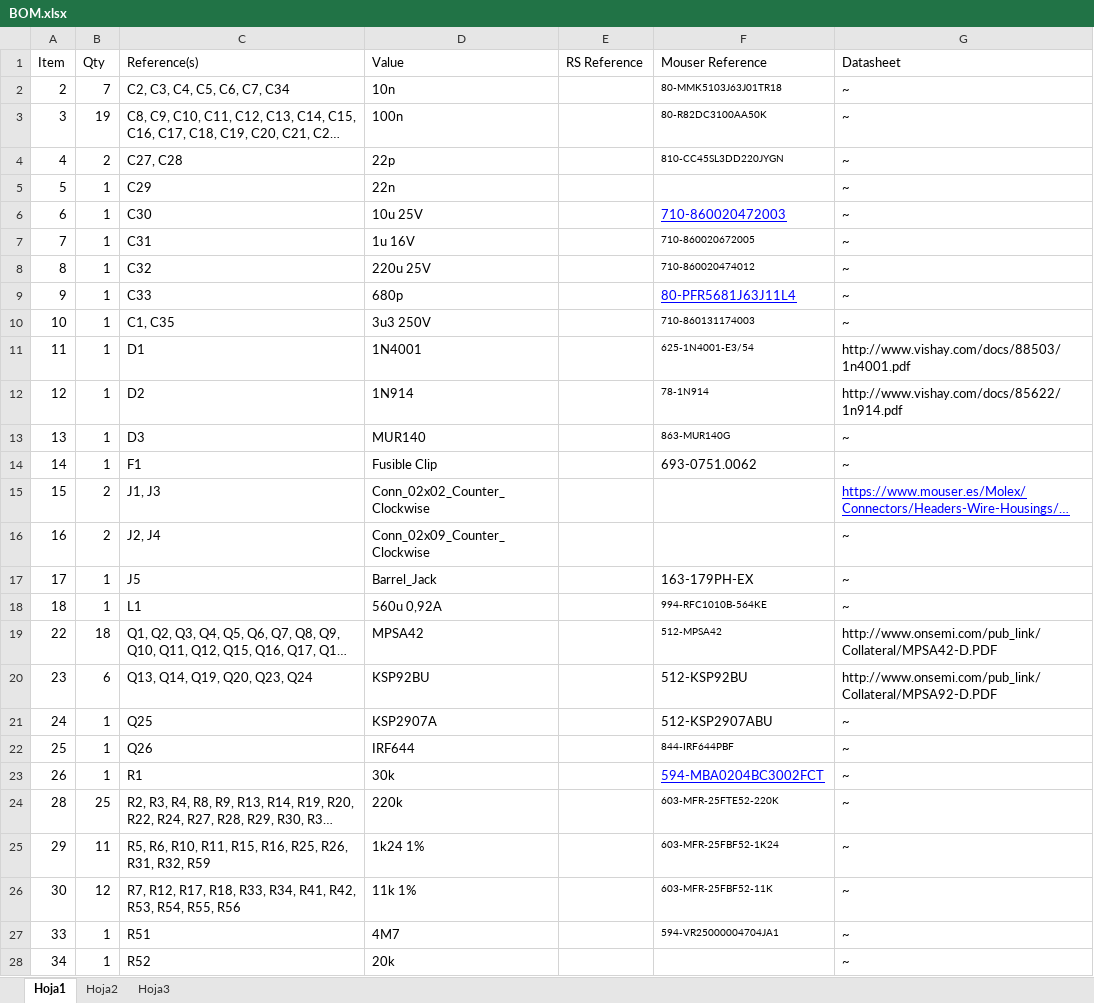
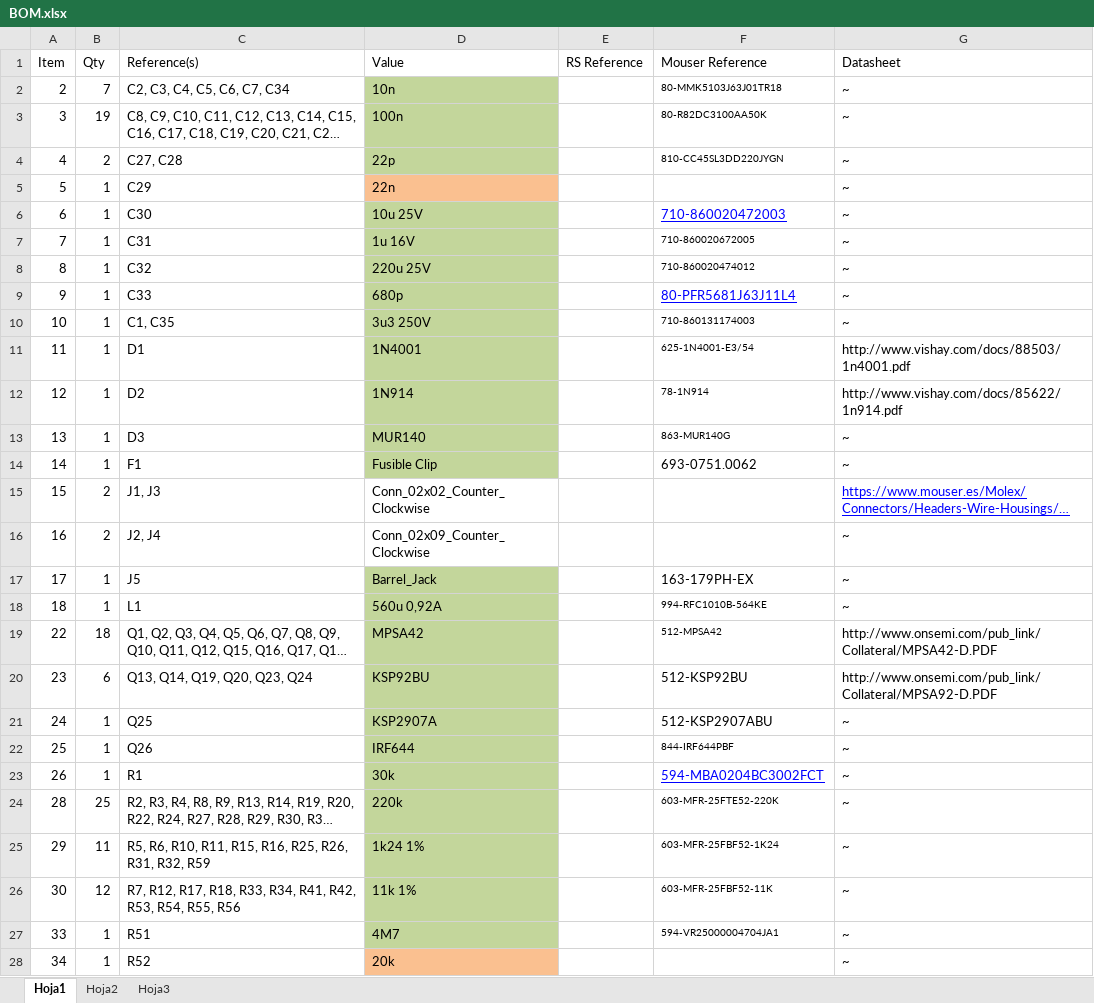
Before and after one commit to heavy94/NixieTTL-Clock, an Excel workbook: BOM.xlsx, sheet Hoja1, drawn as a sheet; only a part is shown; long unchanged cells end in …; values as stored, in another font and other column widths than the file's, no borders; the diff covers the shown part only; the diff names each change by its address in the sheet, - before the commit and + after, or states it on an @@ line.

```diff
--- a/BOM.xlsx (sheet Hoja1)
+++ b/BOM.xlsx (sheet Hoja1)
-D2:D4 fill: none
+D2:D4 fill: #C3D69B
-D5 fill: none
+D5 fill: #FAC090
-D6:D14 fill: none
+D6:D14 fill: #C3D69B
-D17:D27 fill: none
+D17:D27 fill: #C3D69B
-D28 fill: none
+D28 fill: #FAC090
```
Also changed, not shown: cell formats elsewhere in this sheet, 19 other files.
